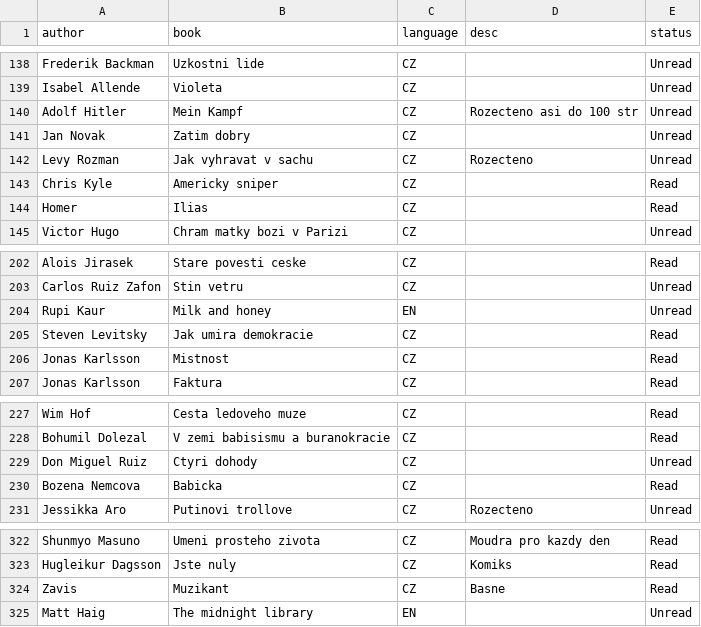
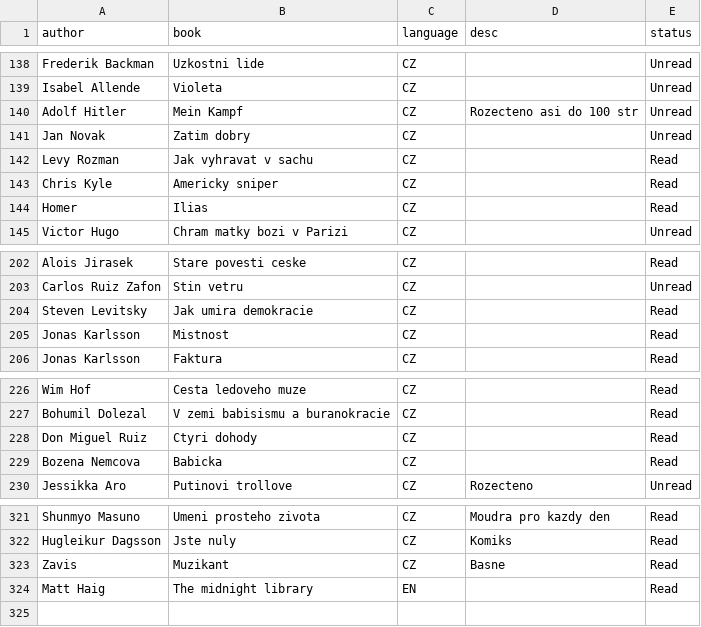
Before and after one commit to TomasTintera/Library, a CSV file: library.csv, drawn as a sheet; only a part is shown, gaps mark what is left out.

```diff
--- a/library.csv
+++ b/library.csv
@@ -141,3 +141,3 @@ Adolf Hitler,Mein Kampf,CZ,Rozecteno asi do 100 str,Unread
 Jan Novak,Zatim dobry,CZ,,Unread
-Levy Rozman,Jak vyhravat v sachu,CZ,Rozecteno,Unread
+Levy Rozman,Jak vyhravat v sachu,CZ,,Read
 Chris Kyle,Americky sniper,CZ,,Read
@@ -203,3 +203,2 @@ Alois Jirasek,Stare povesti ceske,CZ,,Read
 Carlos Ruiz Zafon,Stin vetru,CZ,,Unread
-Rupi Kaur,Milk and honey,EN,,Unread
 Steven Levitsky,Jak umira demokracie,CZ,,Read
@@ -228,3 +227,3 @@ Wim Hof,Cesta ledoveho muze,CZ,,Read
 Bohumil Dolezal,V zemi babisismu a buranokracie,CZ,,Read
-Don Miguel Ruiz,Ctyri dohody,CZ,,Unread
+Don Miguel Ruiz,Ctyri dohody,CZ,,Read
 Bozena Nemcova,Babicka,CZ,,Read
@@ -324,2 +323,2 @@ Hugleikur Dagsson,Jste nuly,CZ,Komiks,Read
 Zavis,Muzikant,CZ,Basne,Read
-Matt Haig,The midnight library,EN,,Unread
+Matt Haig,The midnight library,EN,,Read
```
Also changed, not shown: books_to_discard.csv.
